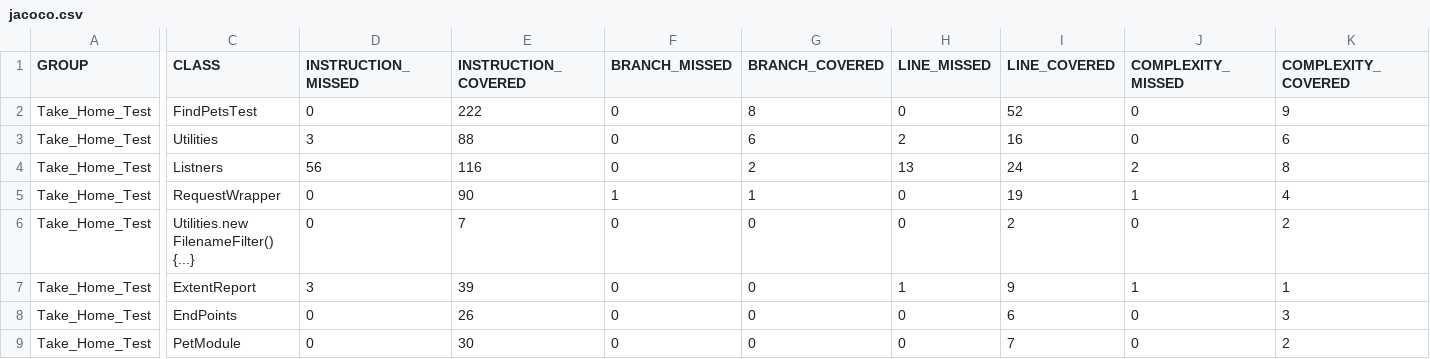
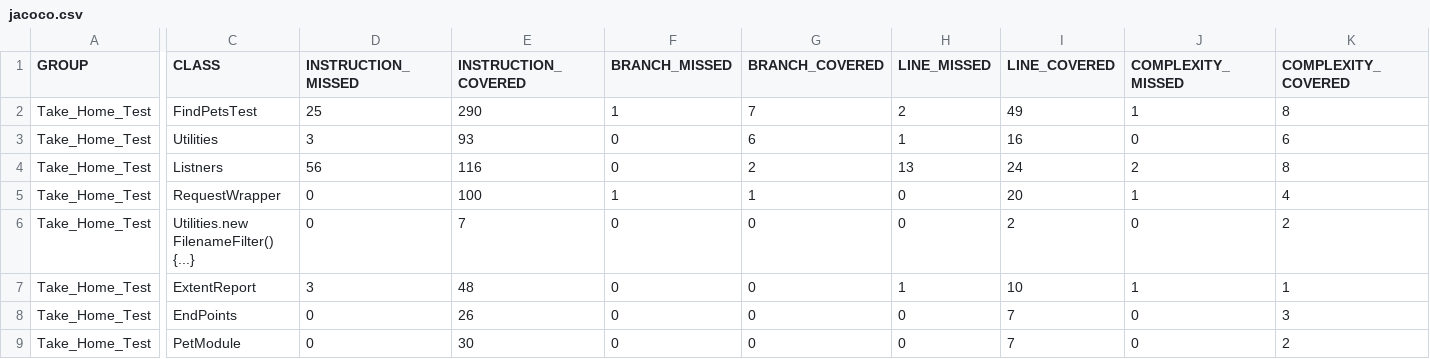
Before and after one commit to anandchndrn93/Swagger_Petstore_Java, a CSV file: test-output/code-coverage/jacoco.csv, drawn as a sheet; only a part is shown, gaps mark what is left out; the diff names each change by its address in the sheet, - before the commit and + after, or states it on an @@ line.

Commit message:
Autogenerated JaCoCo coverage badge

```diff
--- a/test-output/code-coverage/jacoco.csv
+++ b/test-output/code-coverage/jacoco.csv
-D2 (INSTRUCTION_MISSED): 0
+D2 (INSTRUCTION_MISSED): 25
-E2 (INSTRUCTION_COVERED): 222
+E2 (INSTRUCTION_COVERED): 290
-F2 (BRANCH_MISSED): 0
+F2 (BRANCH_MISSED): 1
-G2 (BRANCH_COVERED): 8
+G2 (BRANCH_COVERED): 7
-H2 (LINE_MISSED): 0
+H2 (LINE_MISSED): 2
-I2 (LINE_COVERED): 52
+I2 (LINE_COVERED): 49
-J2 (COMPLEXITY_MISSED): 0
+J2 (COMPLEXITY_MISSED): 1
-K2 (COMPLEXITY_COVERED): 9
+K2 (COMPLEXITY_COVERED): 8
-E3 (INSTRUCTION_COVERED): 88
+E3 (INSTRUCTION_COVERED): 93
-H3 (LINE_MISSED): 2
+H3 (LINE_MISSED): 1
-E5 (INSTRUCTION_COVERED): 90
+E5 (INSTRUCTION_COVERED): 100
-I5 (LINE_COVERED): 19
+I5 (LINE_COVERED): 20
-E7 (INSTRUCTION_COVERED): 39
+E7 (INSTRUCTION_COVERED): 48
-I7 (LINE_COVERED): 9
+I7 (LINE_COVERED): 10
-I8 (LINE_COVERED): 6
+I8 (LINE_COVERED): 7
```
Also changed, not shown: 37 other files.
